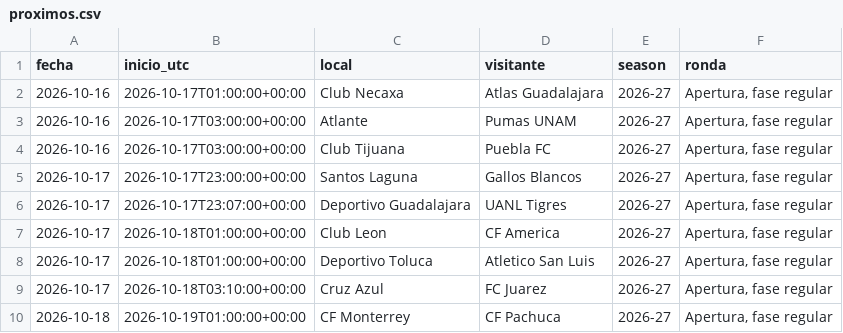
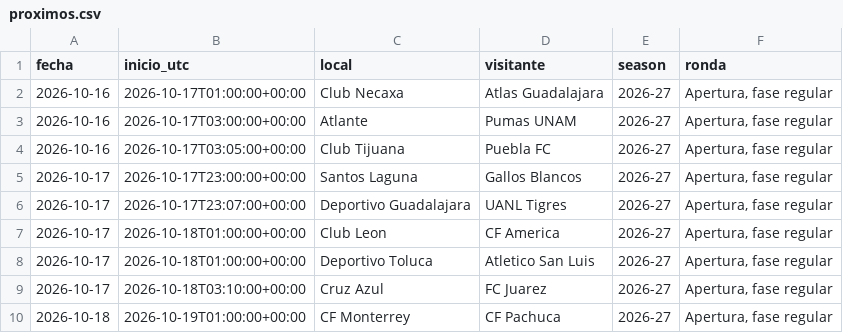
Before and after one commit to RicardoCR72/mlb-ai-predictor, a CSV file: futbol_liga_mx/data/proximos.csv, drawn as a sheet; only a part is shown.

```diff
--- a/futbol_liga_mx/data/proximos.csv
+++ b/futbol_liga_mx/data/proximos.csv
@@ -3,3 +3,3 @@ fecha,inicio_utc,local,visitante,season,ronda
 2026-10-16,2026-10-17T03:00:00+00:00,Atlante,Pumas UNAM,2026-27,"Apertura, fase regular"
-2026-10-16,2026-10-17T03:00:00+00:00,Club Tijuana,Puebla FC,2026-27,"Apertura, fase regular"
+2026-10-16,2026-10-17T03:05:00+00:00,Club Tijuana,Puebla FC,2026-27,"Apertura, fase regular"
 2026-10-17,2026-10-17T23:00:00+00:00,Santos Laguna,Gallos Blancos,2026-27,"Apertura, fase regular"
```
Also changed, not shown: 1 other file.
